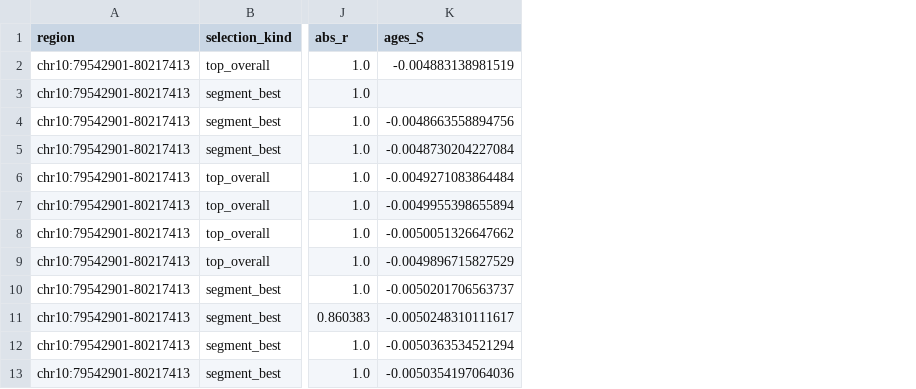
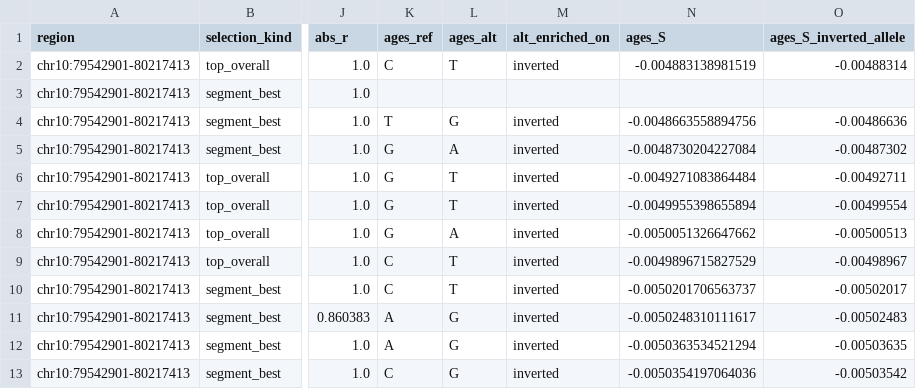
Before and after one commit to SauersML/ferromic, a TSV file: data/ages_multi_tag_snps.tsv, drawn as a sheet; only a part is shown, gaps mark what is left out; the diff names each change by its address in the sheet, - before the commit and + after, or states it on an @@ line.

Commit message:
Re-sign AGES S onto the inverted allele; name the FDR family
AGES reports S for its own ALT allele, which has nothing to do with orientation,
so raw S looks contradictory across SNPs that carry the same signal. New column
ages_S_inverted_allele re-signs S so it always refers to the inversion-associated
allele, with ages_ref / ages_alt / alt_enriched_on alongside it.

Alignment is keyed on the actual ALT allele -- its frequency in the inverted and
direct haplotype groups, from the tagging table's per-base counts -- not on the
sign of the correlation. That matters: the correlation is computed against
whichever allele the tagging table happened to count, and at 12q13.11 rs2249315
(r = -0.834, ALT direct-enriched) and rs34881657 (r = -1.000, ALT
inverted-enriched) have the same r sign but opposite allele polarity.

Once aligned, every locus is coherent:

  8p23.1    10/10 positive,  +0.00202 to +0.00571
  10q22.3   11/11 negative,  -0.00504 to -0.00487
  7p11.2    10/11 negative; 10/10 restricted to |r| >= 0.5
  12q13.11   4/4  positive restricted to |r| >= 0.5

The apparent 12q13.11 contradiction was the allele-coding artefact: rs2249315
aligns to +0.00538, matching the three perfect tags at +0.00523 to +0.00527. Its
three remaining negatives are |r| = 0.21 tags at p ~ 0.48, which are not tagging
the inversion at all. A summary line restricted to |r| >= 0.5 is now printed.

Also documents that ages_FDR is AGES's genome-wide correction, not the
manuscript's BH across the inversion candidate set. Same SNP, rs4268452 at
10q22.3: P_X = 7.2e-05, AGES FDR = 0.37, manuscript q = 4.29e-04. Both are
correct for their own family; the Methods must say which is reported.

```diff
--- a/data/ages_multi_tag_snps.tsv
+++ b/data/ages_multi_tag_snps.tsv
+column K (ages_ref), rows 2-13: C |  | T | G | G | G | G | C | C | A | A | C
+column L (ages_alt), rows 2-13: T |  | G | A | T | T | A | T | T | G | G | G
+column M (alt_enriched_on), rows 2-13: inverted |  | inverted | inverted | inverted | inverted | inverted | inverted | inverted | inverted | inverted | inverted
+column O (ages_S_inverted_allele), rows 2-13: -0.00488314 |  | -0.00486636 | -0.00487302 | -0.00492711 | -0.00499554 | -0.00500513 | -0.00498967 | -0.00502017 | -0.00502483 | -0.00503635 | -0.00503542
```
Also changed, not shown: 2 other files.
